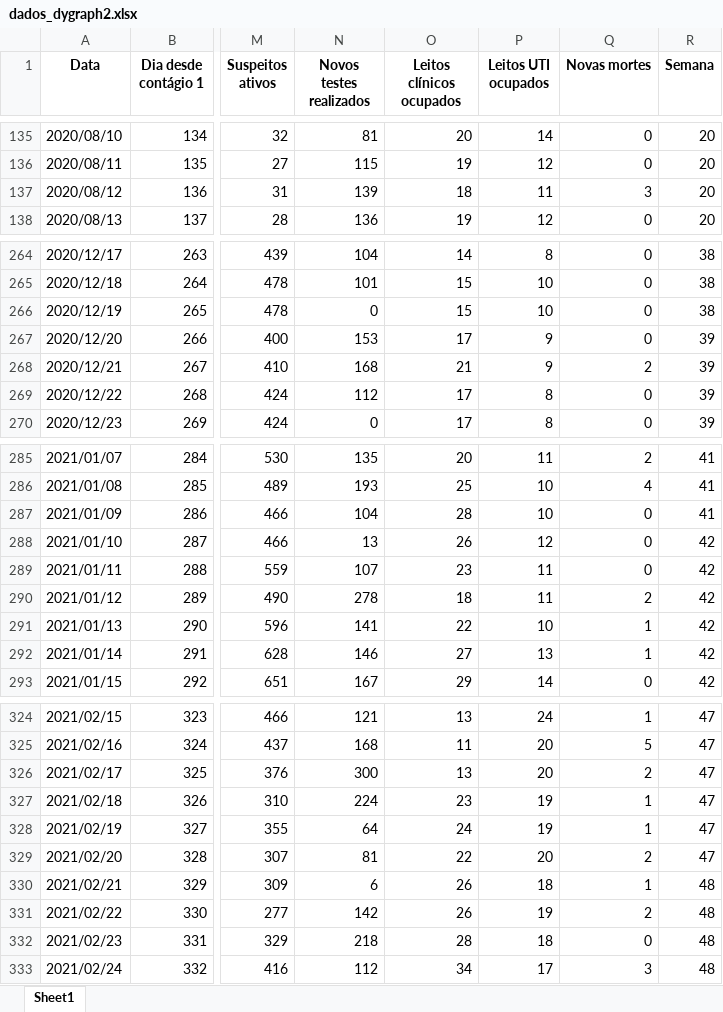
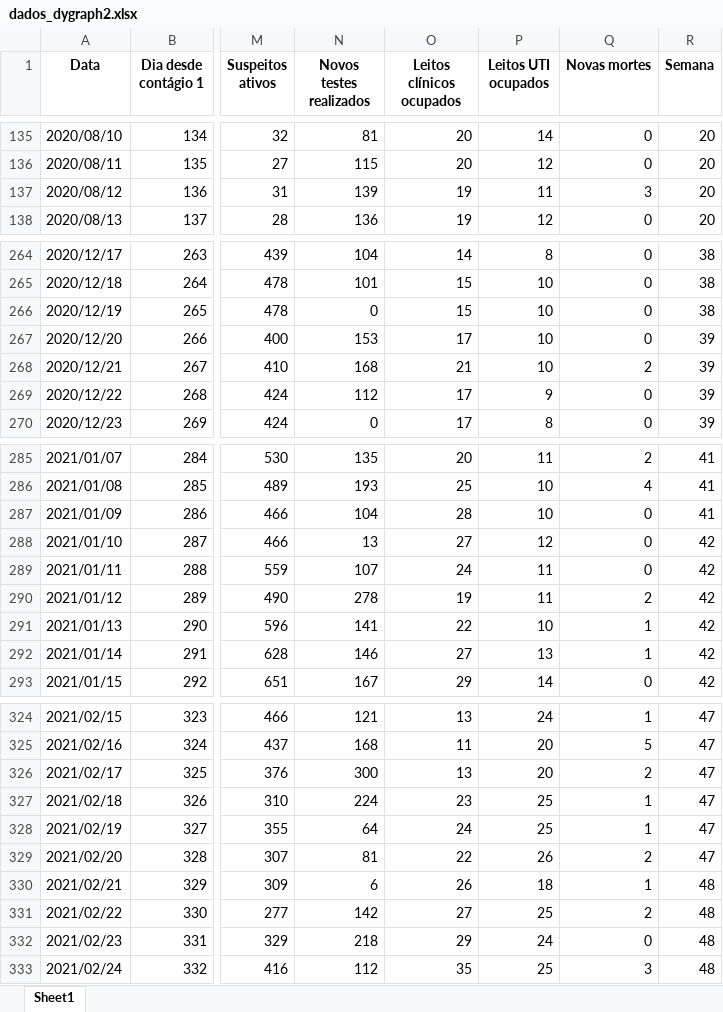
Before and after one commit to Zamariolo/MogiOpenData, an Excel workbook: Dados/dados_dygraph2.xlsx, sheet Sheet1, drawn as a sheet; only a part is shown, gaps mark what is left out; values as stored, in another font and other column widths than the file's, no borders; the diff covers the shown part only; the diff names each change by its address in the sheet, - before the commit and + after, or states it on an @@ line.

```diff
--- a/Dados/dados_dygraph2.xlsx (sheet Sheet1)
+++ b/Dados/dados_dygraph2.xlsx (sheet Sheet1)
-O136 (Leitos clínicos ocupados): 19
+O136 (Leitos clínicos ocupados): 20
-O137 (Leitos clínicos ocupados): 18
+O137 (Leitos clínicos ocupados): 19
-P267:P268 (Leitos UTI ocupados): 9
+P267:P268 (Leitos UTI ocupados): 10
-P269 (Leitos UTI ocupados): 8
+P269 (Leitos UTI ocupados): 9
-O288 (Leitos clínicos ocupados): 26
+O288 (Leitos clínicos ocupados): 27
-O289 (Leitos clínicos ocupados): 23
+O289 (Leitos clínicos ocupados): 24
-O290 (Leitos clínicos ocupados): 18
+O290 (Leitos clínicos ocupados): 19
-P327:P328 (Leitos UTI ocupados): 19
+P327:P328 (Leitos UTI ocupados): 25
-P329 (Leitos UTI ocupados): 20
+P329 (Leitos UTI ocupados): 26
-O331 (Leitos clínicos ocupados): 26
+O331 (Leitos clínicos ocupados): 27
-P331 (Leitos UTI ocupados): 19
+P331 (Leitos UTI ocupados): 25
-O332 (Leitos clínicos ocupados): 28
+O332 (Leitos clínicos ocupados): 29
-P332 (Leitos UTI ocupados): 18
+P332 (Leitos UTI ocupados): 24
-O333 (Leitos clínicos ocupados): 34
+O333 (Leitos clínicos ocupados): 35
-P333 (Leitos UTI ocupados): 17
+P333 (Leitos UTI ocupados): 25
```
Also changed, not shown: 32 edited cells elsewhere in this sheet, Dados/dadosIsolamento.xlsx, 3 other files.
